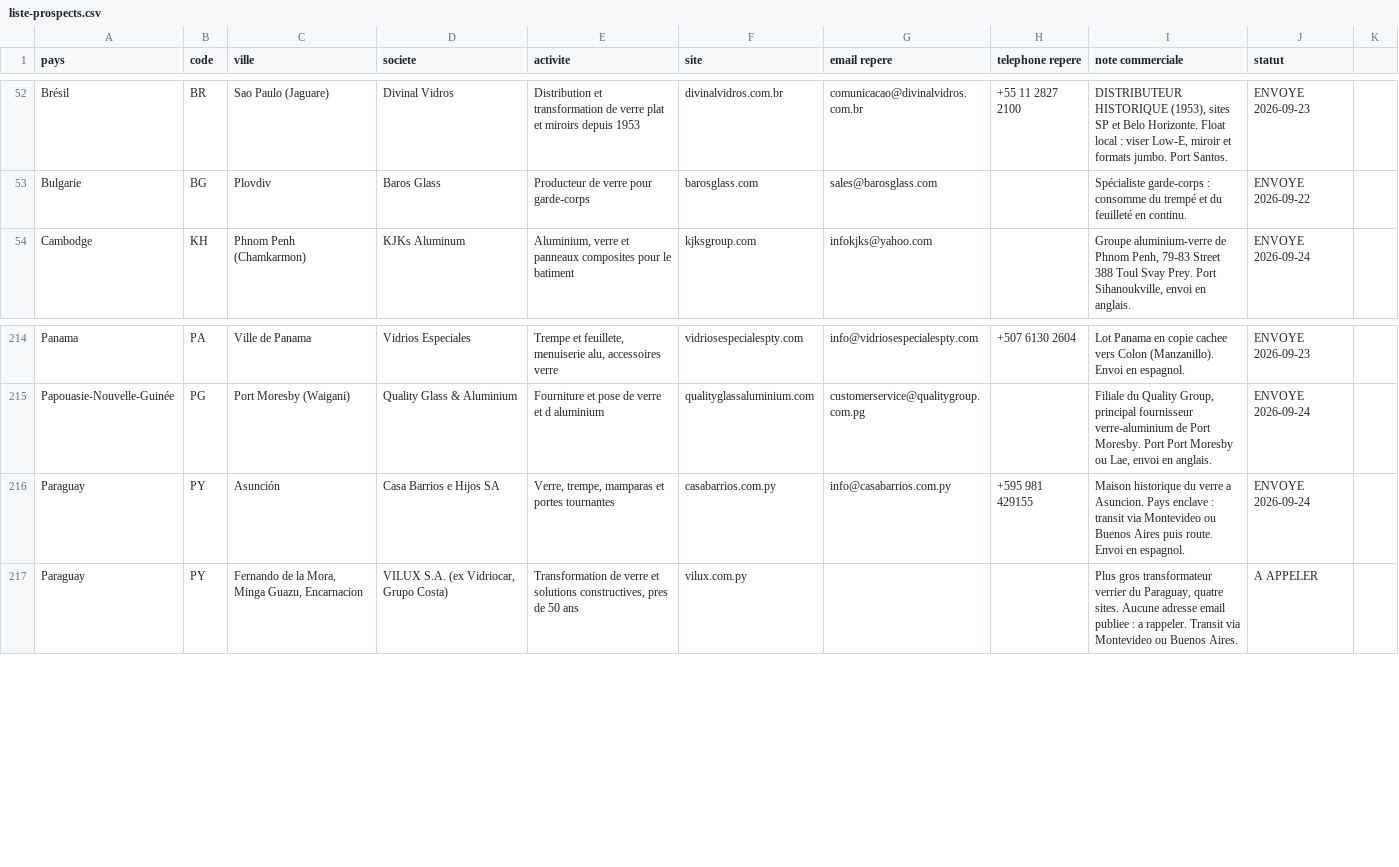
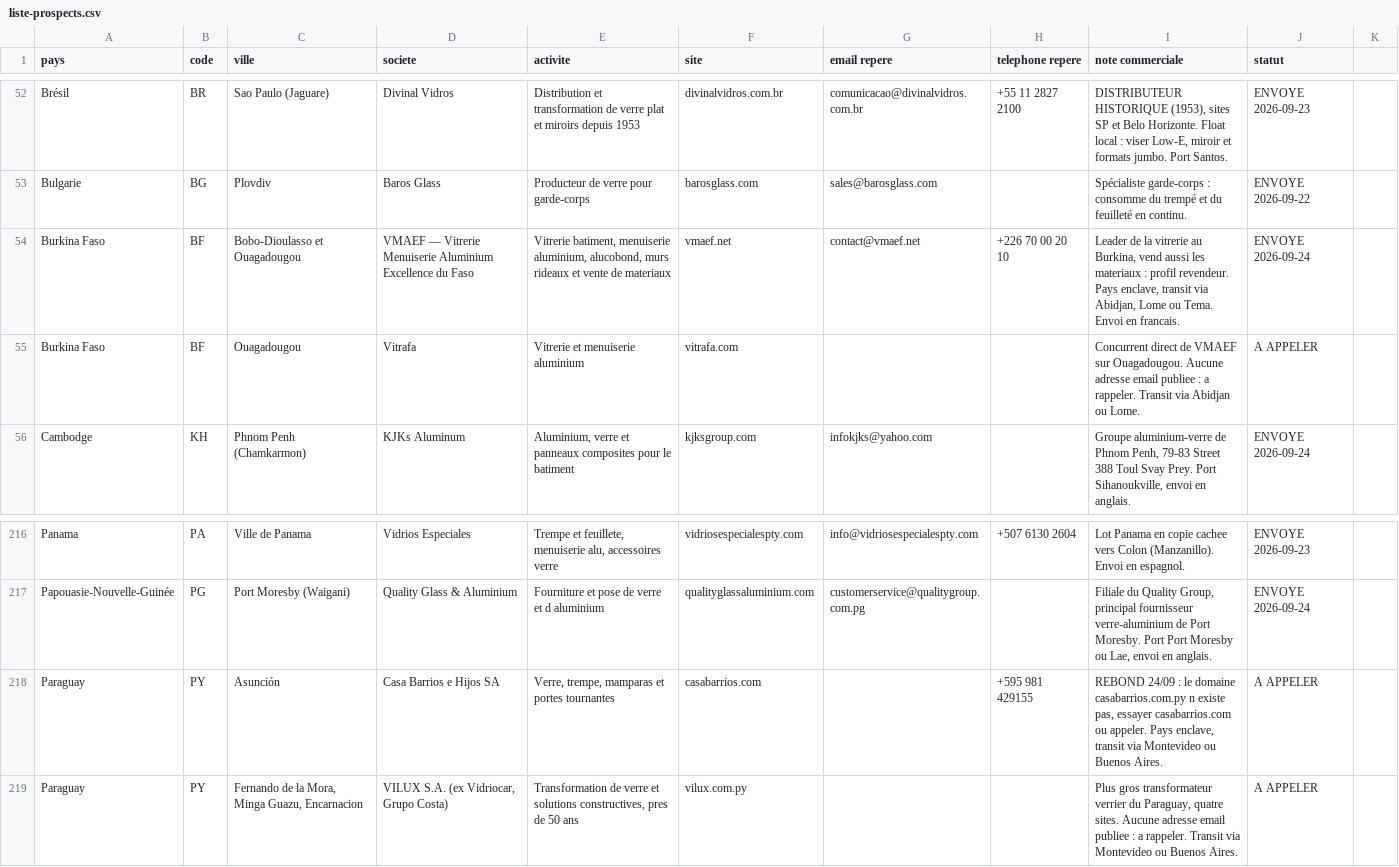
Before and after one commit to dgjmfrbv4k-lab/NOXEM-GROUP, a CSV file: campagne-conteneur-20-open-top/prospection/liste-prospects.csv, drawn as a sheet; only a part is shown, gaps mark what is left out.

```diff
--- a/campagne-conteneur-20-open-top/prospection/liste-prospects.csv
+++ b/campagne-conteneur-20-open-top/prospection/liste-prospects.csv
@@ -53,2 +53,4 @@ Brésil;BR;Sao Paulo (Jaguare);Divinal Vidros;Distribution et transformation de
 Bulgarie;BG;Plovdiv;Baros Glass;Producteur de verre pour garde-corps;barosglass.com;sales@barosglass.com;;Spécialiste garde-corps : consomme du trempé et du feuilleté en continu.;ENVOYE 2026-09-22
+Burkina Faso;BF;Bobo-Dioulasso et Ouagadougou;VMAEF — Vitrerie Menuiserie Aluminium Excellence du Faso;Vitrerie batiment, menuiserie aluminium, alucobond, murs rideaux et vente de materiaux;vmaef.net;contact@vmaef.net;+226 70 00 20 10;Leader de la vitrerie au Burkina, vend aussi les materiaux : profil revendeur. Pays enclave, transit via Abidjan, Lome ou Tema. Envoi en francais.;ENVOYE 2026-09-24
+Burkina Faso;BF;Ouagadougou;Vitrafa;Vitrerie et menuiserie aluminium;vitrafa.com;;;Concurrent direct de VMAEF sur Ouagadougou. Aucune adresse email publiee : a rappeler. Transit via Abidjan ou Lome.;A APPELER
 Cambodge;KH;Phnom Penh (Chamkarmon);KJKs Aluminum;Aluminium, verre et panneaux composites pour le batiment;kjksgroup.com;infokjks@yahoo.com;;Groupe aluminium-verre de Phnom Penh, 79-83 Street 388 Toul Svay Prey. Port Sihanoukville, envoi en anglais.;ENVOYE 2026-09-24
@@ -215,3 +217,3 @@ Panama;PA;Ville de Panama;Vidrios Especiales;Trempe et feuillete, menuiserie alu
 Papouasie-Nouvelle-Guinée;PG;Port Moresby (Waigani);Quality Glass & Aluminium;Fourniture et pose de verre et d aluminium;qualityglassaluminium.com;customerservice@qualitygroup.com.pg;;Filiale du Quality Group, principal fournisseur verre-aluminium de Port Moresby. Port Port Moresby ou Lae, envoi en anglais.;ENVOYE 2026-09-24
-Paraguay;PY;Asunción;Casa Barrios e Hijos SA;Verre, trempe, mamparas et portes tournantes;casabarrios.com.py;info@casabarrios.com.py;+595 981 429155;Maison historique du verre a Asuncion. Pays enclave : transit via Montevideo ou Buenos Aires puis route. Envoi en espagnol.;ENVOYE 2026-09-24
+Paraguay;PY;Asunción;Casa Barrios e Hijos SA;Verre, trempe, mamparas et portes tournantes;casabarrios.com;;+595 981 429155;REBOND 24/09 : le domaine casabarrios.com.py n existe pas, essayer casabarrios.com ou appeler. Pays enclave, transit via Montevideo ou Buenos Aires.;A APPELER
 Paraguay;PY;Fernando de la Mora, Minga Guazu, Encarnacion;VILUX S.A. (ex Vidriocar, Grupo Costa);Transformation de verre et solutions constructives, pres de 50 ans;vilux.com.py;;;Plus gros transformateur verrier du Paraguay, quatre sites. Aucune adresse email publiee : a rappeler. Transit via Montevideo ou Buenos Aires.;A APPELER
```
Also changed, not shown: 1 other file.
